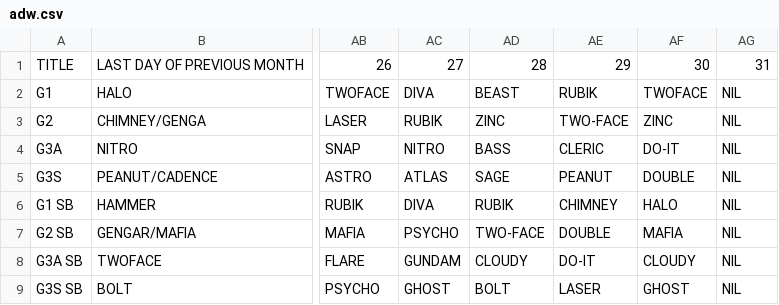
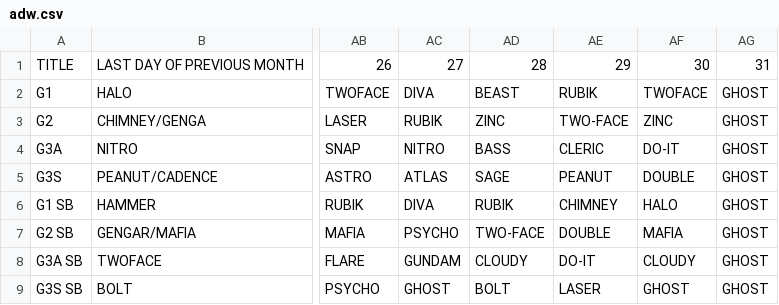
Before and after one commit to nairdash/telegrambot3, a CSV file: data/database/adw/adw.csv, drawn as a sheet; only a part is shown, gaps mark what is left out; the diff names each change by its address in the sheet, - before the commit and + after, or states it on an @@ line.

Commit message:
Update adw.csv

```diff
--- a/data/database/adw/adw.csv
+++ b/data/database/adw/adw.csv
-AG2:AG9: NIL
+AG2:AG9: GHOST
```
